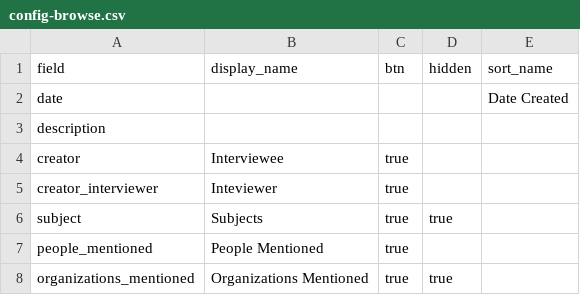
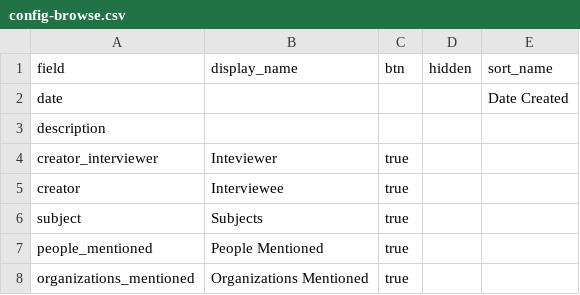
Before and after one commit to info663-sp24/team2, a CSV file: _data/config-browse.csv, drawn as a sheet.

```diff
--- a/_data/config-browse.csv
+++ b/_data/config-browse.csv
@@ -3,6 +3,6 @@ date,,,,Date Created
 description,,,,
+creator_interviewer,Inteviewer,true,,
 creator,Interviewee,true,,
-creator_interviewer,Inteviewer,true,,
-subject,Subjects,true,true,
+subject,Subjects,true,,
 people_mentioned,People Mentioned,true,,
-organizations_mentioned,Organizations Mentioned,true,true,
+organizations_mentioned,Organizations Mentioned,true,,
```
Also changed, not shown: _data/config-metadata.csv, 1 other file.
